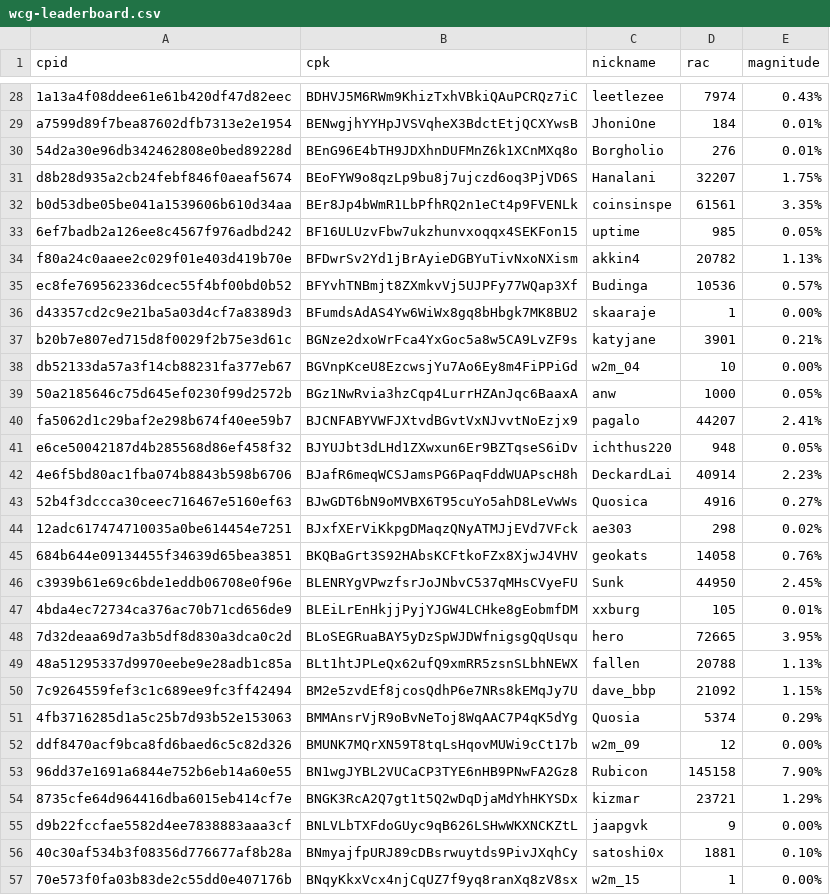
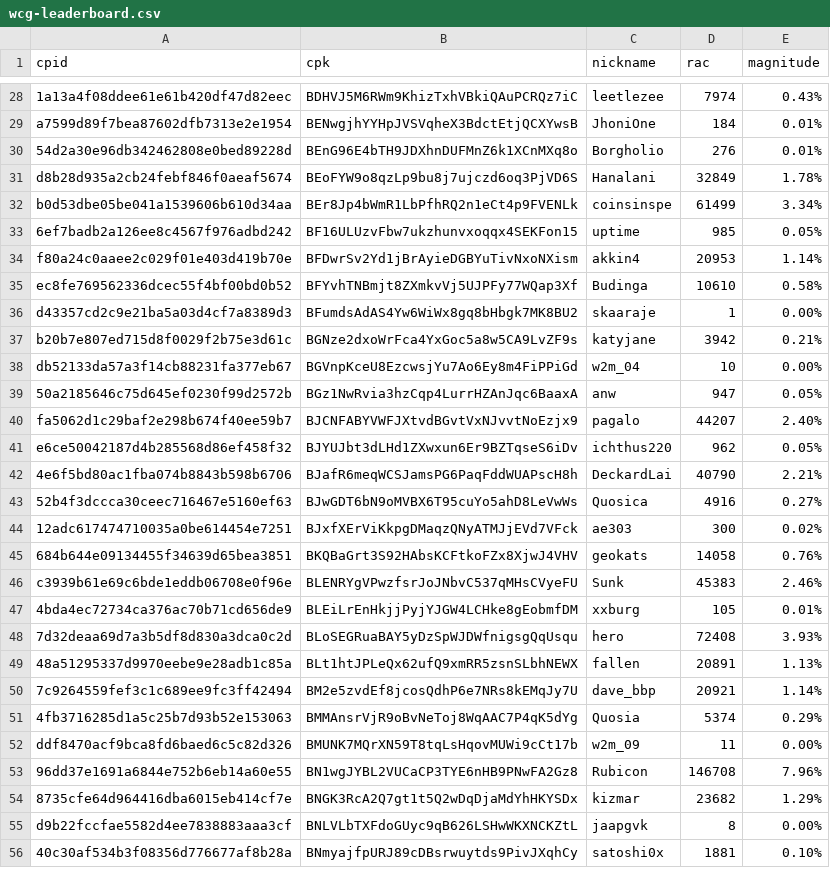
Before and after one commit to biblepay-community/bbp_stats, a CSV file: wcg-leaderboard.csv, drawn as a sheet; only a part is shown, gaps mark what is left out; the diff covers the shown part only.

```diff
--- a/wcg-leaderboard.csv
+++ b/wcg-leaderboard.csv
@@ -30,28 +30,27 @@ a7599d89f7bea87602dfb7313e2e1954,BENwgjhYYHpJVSVqheX3BdctEtjQCXYwsB,JhoniOne,184
 54d2a30e96db342462808e0bed89228d,BEnG96E4bTH9JDXhnDUFMnZ6k1XCnMXq8o,Borgholio,276,0.01%
-d8b28d935a2cb24febf846f0aeaf5674,BEoFYW9o8qzLp9bu8j7ujczd6oq3PjVD6S,Hanalani,32207,1.75%
-b0d53dbe05be041a1539606b610d34aa,BEr8Jp4bWmR1LbPfhRQ2n1eCt4p9FVENLk,coinsinspe,61561,3.35%
+d8b28d935a2cb24febf846f0aeaf5674,BEoFYW9o8qzLp9bu8j7ujczd6oq3PjVD6S,Hanalani,32849,1.78%
+b0d53dbe05be041a1539606b610d34aa,BEr8Jp4bWmR1LbPfhRQ2n1eCt4p9FVENLk,coinsinspe,61499,3.34%
 6ef7badb2a126ee8c4567f976adbd242,BF16ULUzvFbw7ukzhunvxoqqx4SEKFon15,uptime,985,0.05%
-f80a24c0aaee2c029f01e403d419b70e,BFDwrSv2Yd1jBrAyieDGBYuTivNxoNXism,akkin4,20782,1.13%
-ec8fe769562336dcec55f4bf00bd0b52,BFYvhTNBmjt8ZXmkvVj5UJPFy77WQap3Xf,Budinga,10536,0.57%
+f80a24c0aaee2c029f01e403d419b70e,BFDwrSv2Yd1jBrAyieDGBYuTivNxoNXism,akkin4,20953,1.14%
+ec8fe769562336dcec55f4bf00bd0b52,BFYvhTNBmjt8ZXmkvVj5UJPFy77WQap3Xf,Budinga,10610,0.58%
 d43357cd2c9e21ba5a03d4cf7a8389d3,BFumdsAdAS4Yw6WiWx8gq8bHbgk7MK8BU2,skaaraje,1,0.00%
-b20b7e807ed715d8f0029f2b75e3d61c,BGNze2dxoWrFca4YxGoc5a8w5CA9LvZF9s,katyjane,3901,0.21%
+b20b7e807ed715d8f0029f2b75e3d61c,BGNze2dxoWrFca4YxGoc5a8w5CA9LvZF9s,katyjane,3942,0.21%
 db52133da57a3f14cb88231fa377eb67,BGVnpKceU8EzcwsjYu7Ao6Ey8m4FiPPiGd,w2m_04,10,0.00%
-50a2185646c75d645ef0230f99d2572b,BGz1NwRvia3hzCqp4LurrHZAnJqc6BaaxA,anw,1000,0.05%
-fa5062d1c29baf2e298b674f40ee59b7,BJCNFABYVWFJXtvdBGvtVxNJvvtNoEzjx9,pagalo,44207,2.41%
-e6ce50042187d4b285568d86ef458f32,BJYUJbt3dLHd1ZXwxun6Er9BZTqseS6iDv,ichthus220,948,0.05%
-4e6f5bd80ac1fba074b8843b598b6706,BJafR6meqWCSJamsPG6PaqFddWUAPscH8h,DeckardLai,40914,2.23%
+50a2185646c75d645ef0230f99d2572b,BGz1NwRvia3hzCqp4LurrHZAnJqc6BaaxA,anw,947,0.05%
+fa5062d1c29baf2e298b674f40ee59b7,BJCNFABYVWFJXtvdBGvtVxNJvvtNoEzjx9,pagalo,44207,2.40%
+e6ce50042187d4b285568d86ef458f32,BJYUJbt3dLHd1ZXwxun6Er9BZTqseS6iDv,ichthus220,962,0.05%
+4e6f5bd80ac1fba074b8843b598b6706,BJafR6meqWCSJamsPG6PaqFddWUAPscH8h,DeckardLai,40790,2.21%
 52b4f3dccca30ceec716467e5160ef63,BJwGDT6bN9oMVBX6T95cuYo5ahD8LeVwWs,Quosica,4916,0.27%
-12adc617474710035a0be614454e7251,BJxfXErViKkpgDMaqzQNyATMJjEVd7VFck,ae303,298,0.02%
+12adc617474710035a0be614454e7251,BJxfXErViKkpgDMaqzQNyATMJjEVd7VFck,ae303,300,0.02%
 684b644e09134455f34639d65bea3851,BKQBaGrt3S92HAbsKCFtkoFZx8XjwJ4VHV,geokats,14058,0.76%
-c3939b61e69c6bde1eddb06708e0f96e,BLENRYgVPwzfsrJoJNbvC537qMHsCVyeFU,Sunk,44950,2.45%
+c3939b61e69c6bde1eddb06708e0f96e,BLENRYgVPwzfsrJoJNbvC537qMHsCVyeFU,Sunk,45383,2.46%
 4bda4ec72734ca376ac70b71cd656de9,BLEiLrEnHkjjPyjYJGW4LCHke8gEobmfDM,xxburg,105,0.01%
-7d32deaa69d7a3b5df8d830a3dca0c2d,BLoSEGRuaBAY5yDzSpWJDWfnigsgQqUsqu,hero,72665,3.95%
-48a51295337d9970eebe9e28adb1c85a,BLt1htJPLeQx62ufQ9xmRR5zsnSLbhNEWX,fallen,20788,1.13%
-7c9264559fef3c1c689ee9fc3ff42494,BM2e5zvdEf8jcosQdhP6e7NRs8kEMqJy7U,dave_bbp,21092,1.15%
+7d32deaa69d7a3b5df8d830a3dca0c2d,BLoSEGRuaBAY5yDzSpWJDWfnigsgQqUsqu,hero,72408,3.93%
+48a51295337d9970eebe9e28adb1c85a,BLt1htJPLeQx62ufQ9xmRR5zsnSLbhNEWX,fallen,20891,1.13%
+7c9264559fef3c1c689ee9fc3ff42494,BM2e5zvdEf8jcosQdhP6e7NRs8kEMqJy7U,dave_bbp,20921,1.14%
 4fb3716285d1a5c25b7d93b52e153063,BMMAnsrVjR9oBvNeToj8WqAAC7P4qK5dYg,Quosia,5374,0.29%
-ddf8470acf9bca8fd6baed6c5c82d326,BMUNK7MQrXN59T8tqLsHqovMUWi9cCt17b,w2m_09,12,0.00%
-96dd37e1691a6844e752b6eb14a60e55,BN1wgJYBL2VUCaCP3TYE6nHB9PNwFA2Gz8,Rubicon,145158,7.90%
-8735cfe64d964416dba6015eb414cf7e,BNGK3RcA2Q7gt1t5Q2wDqDjaMdYhHKYSDx,kizmar,23721,1.29%
-d9b22fccfae5582d4ee7838883aaa3cf,BNLVLbTXFdoGUyc9qB626LSHwWKXNCKZtL,jaapgvk,9,0.00%
+ddf8470acf9bca8fd6baed6c5c82d326,BMUNK7MQrXN59T8tqLsHqovMUWi9cCt17b,w2m_09,11,0.00%
+96dd37e1691a6844e752b6eb14a60e55,BN1wgJYBL2VUCaCP3TYE6nHB9PNwFA2Gz8,Rubicon,146708,7.96%
+8735cfe64d964416dba6015eb414cf7e,BNGK3RcA2Q7gt1t5Q2wDqDjaMdYhHKYSDx,kizmar,23682,1.29%
+d9b22fccfae5582d4ee7838883aaa3cf,BNLVLbTXFdoGUyc9qB626LSHwWKXNCKZtL,jaapgvk,8,0.00%
 40c30af534b3f08356d776677af8b28a,BNmyajfpURJ89cDBsrwuytds9PivJXqhCy,satoshi0x,1881,0.10%
-70e573f0fa03b83de2c55dd0e407176b,BNqyKkxVcx4njCqUZ7f9yq8ranXq8zV8sx,w2m_15,1,0.00%
```
Also changed, not shown: 30 edited cells elsewhere in this file, dwssummary.csv, reward.csv, 2 other files.
